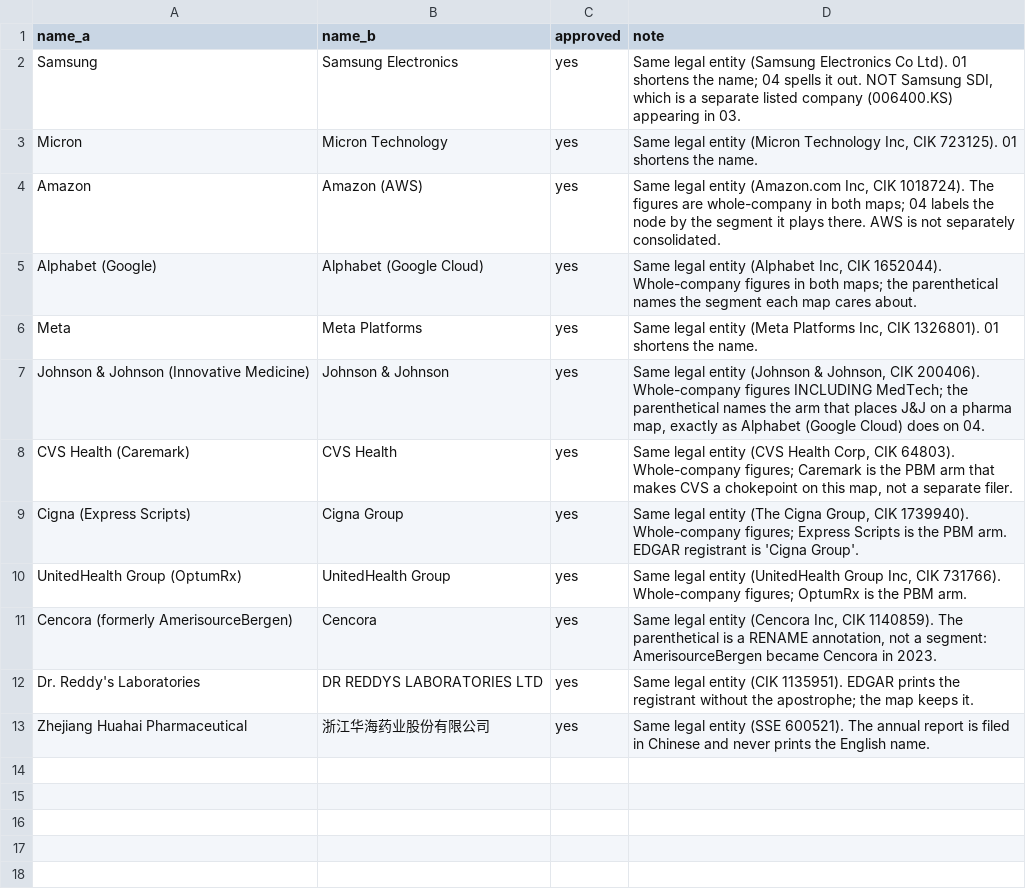
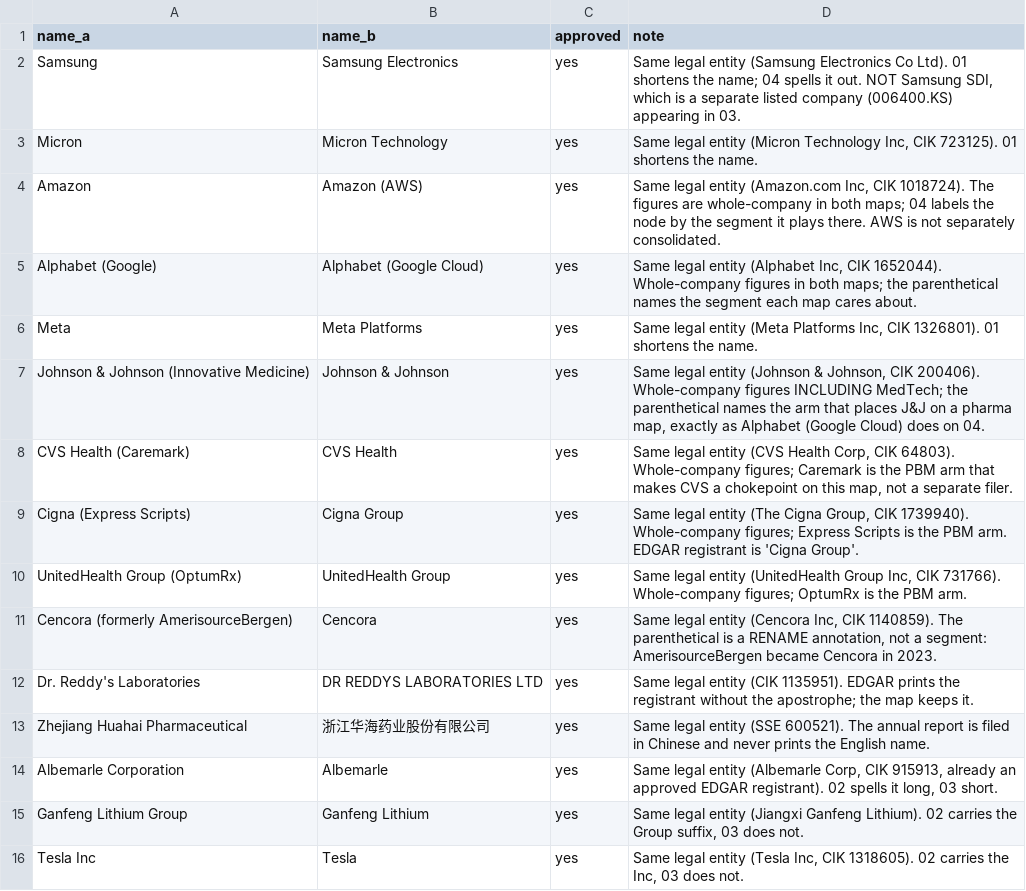
Before and after one commit to Skeeter-spec/keystone, a CSV file: shared/company_aliases.csv, drawn as a sheet.

```diff
--- a/shared/company_aliases.csv
+++ b/shared/company_aliases.csv
@@ -13 +13,4 @@ Dr. Reddy's Laboratories,DR REDDYS LABORATORIES LTD,yes,Same legal entity (CIK 1
 Zhejiang Huahai Pharmaceutical,浙江华海药业股份有限公司,yes,Same legal entity (SSE 600521). The annual report is filed in Chinese and never prints the English name.
+Albemarle Corporation,Albemarle,yes,"Same legal entity (Albemarle Corp, CIK 915913, already an approved EDGAR registrant). 02 spells it long, 03 short."
+Ganfeng Lithium Group,Ganfeng Lithium,yes,"Same legal entity (Jiangxi Ganfeng Lithium). 02 carries the Group suffix, 03 does not."
+Tesla Inc,Tesla,yes,"Same legal entity (Tesla Inc, CIK 1318605). 02 carries the Inc, 03 does not."
```
